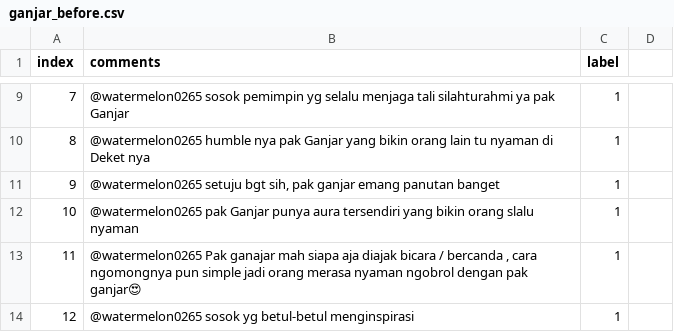
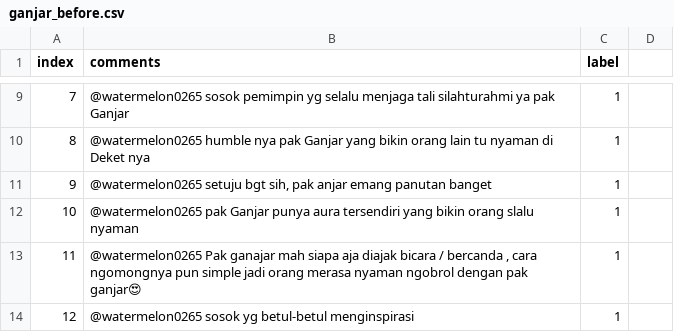
Before and after one commit to AureliusIvan/Sentiment-Analysis-of-Indonesia-Presidential-Election-2024-based-on-Instagram-Comments, a CSV file: Dataset/Ganjar/ganjar_before.csv, drawn as a sheet; only a part is shown, gaps mark what is left out.

```diff
--- a/Dataset/Ganjar/ganjar_before.csv
+++ b/Dataset/Ganjar/ganjar_before.csv
@@ -10,3 +10,3 @@ index,comments,label
 8,@watermelon0265 humble nya pak Ganjar yang bikin orang lain tu nyaman di Deket nya,1
-9,"@watermelon0265 setuju bgt sih, pak ganjar emang panutan banget",1
+9,"@watermelon0265 setuju bgt sih, pak anjar emang panutan banget",1
 10,@watermelon0265 pak Ganjar punya aura tersendiri yang bikin orang slalu nyaman,1
```
Also changed, not shown: Dataset/TextNormalization/lexicon.csv, 9 other files.
